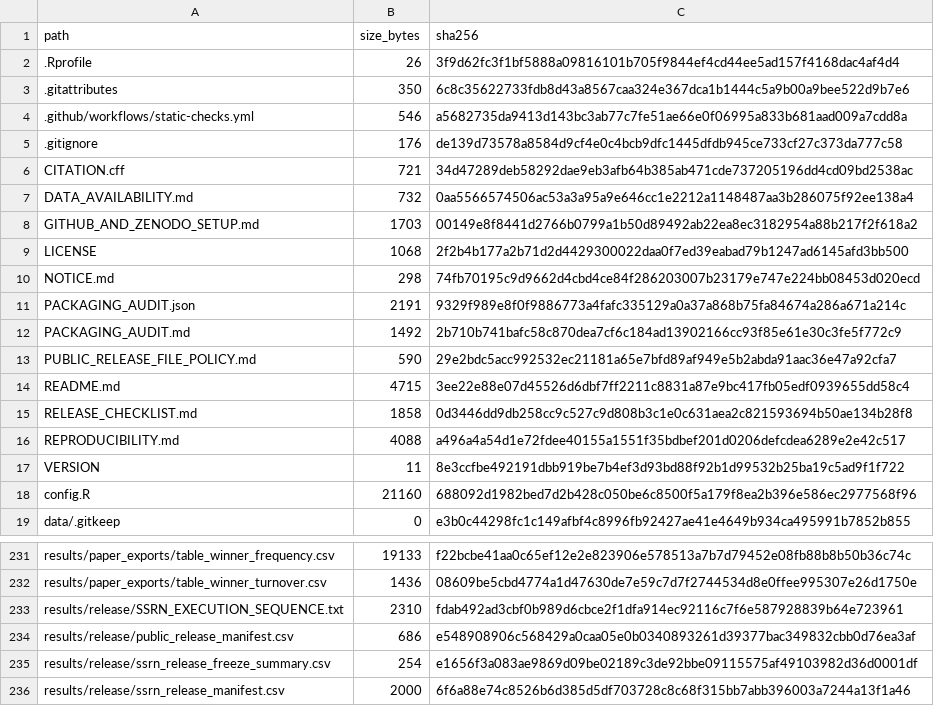
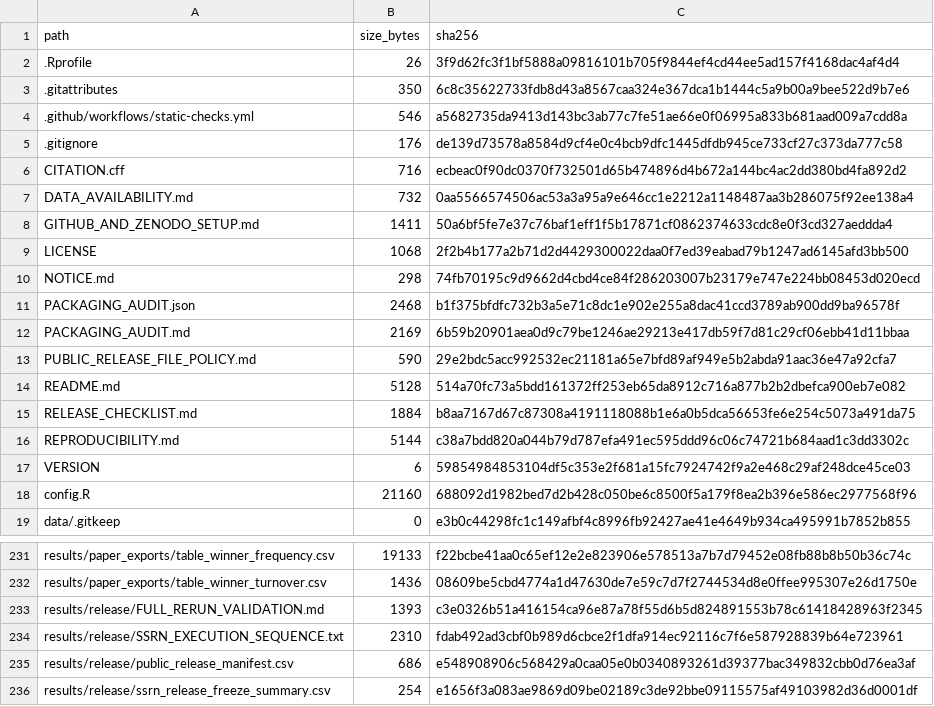
Before and after one commit to slackquant80/ml-econ-forecasting-replication, a CSV file: release_inventory.csv, drawn as a sheet; only a part is shown, gaps mark what is left out; the shorter side is filled out with more unchanged rows.

```diff
--- a/release_inventory.csv
+++ b/release_inventory.csv
@@ -5,14 +5,14 @@ path,size_bytes,sha256
 .gitignore,176,de139d73578a8584d9cf4e0c4bcb9dfc1445dfdb945ce733cf27c373da777c58
-CITATION.cff,721,34d47289deb58292dae9eb3afb64b385ab471cde737205196dd4cd09bd2538ac
+CITATION.cff,716,ecbeac0f90dc0370f732501d65b474896d4b672a144bc4ac2dd380bd4fa892d2
 DATA_AVAILABILITY.md,732,0aa5566574506ac53a3a95a9e646cc1e2212a1148487aa3b286075f92ee138a4
-GITHUB_AND_ZENODO_SETUP.md,1703,00149e8f8441d2766b0799a1b50d89492ab22ea8ec3182954a88b217f2f618a2
+GITHUB_AND_ZENODO_SETUP.md,1411,50a6bf5fe7e37c76baf1eff1f5b17871cf0862374633cdc8e0f3cd327aeddda4
 LICENSE,1068,2f2b4b177a2b71d2d4429300022daa0f7ed39eabad79b1247ad6145afd3bb500
 NOTICE.md,298,74fb70195c9d9662d4cbd4ce84f286203007b23179e747e224bb08453d020ecd
-PACKAGING_AUDIT.json,2191,9329f989e8f0f9886773a4fafc335129a0a37a868b75fa84674a286a671a214c
-PACKAGING_AUDIT.md,1492,2b710b741bafc58c870dea7cf6c184ad13902166cc93f85e61e30c3fe5f772c9
+PACKAGING_AUDIT.json,2468,b1f375bfdfc732b3a5e71c8dc1e902e255a8dac41ccd3789ab900dd9ba96578f
+PACKAGING_AUDIT.md,2169,6b59b20901aea0d9c79be1246ae29213e417db59f7d81c29cf06ebb41d11bbaa
 PUBLIC_RELEASE_FILE_POLICY.md,590,29e2bdc5acc992532ec21181a65e7bfd89af949e5b2abda91aac36e47a92cfa7
-README.md,4715,3ee22e88e07d45526d6dbf7ff2211c8831a87e9bc417fb05edf0939655dd58c4
-RELEASE_CHECKLIST.md,1858,0d3446dd9db258cc9c527c9d808b3c1e0c631aea2c821593694b50ae134b28f8
-REPRODUCIBILITY.md,4088,a496a4a54d1e72fdee40155a1551f35bdbef201d0206defcdea6289e2e42c517
-VERSION,11,8e3ccfbe492191dbb919be7b4ef3d93bd88f92b1d99532b25ba19c5ad9f1f722
+README.md,5128,514a70fc73a5bdd161372ff253eb65da8912c716a877b2b2dbefca900eb7e082
+RELEASE_CHECKLIST.md,1884,b8aa7167d67c87308a4191118088b1e6a0b5dca56653fe6e254c5073a491da75
+REPRODUCIBILITY.md,5144,c38a7bdd820a044b79d787efa491ec595ddd96c06c74721b684aad1c3dd3302c
+VERSION,6,59854984853104df5c353e2f681a15fc7924742f9a2e468c29af248dce45ce03
 config.R,21160,688092d1982bed7d2b428c050be6c8500f5a179f8ea2b396e586ec2977568f96
@@ -232,2 +232,3 @@ results/paper_exports/table_winner_frequency.csv,19133,f22bcbe41aa0c65ef12e2e823
 results/paper_exports/table_winner_turnover.csv,1436,08609be5cbd4774a1d47630de7e59c7d7f2744534d8e0ffee995307e26d1750e
+results/release/FULL_RERUN_VALIDATION.md,1393,c3e0326b51a416154ca96e87a78f55d6b5d824891553b78c61418428963f2345
 results/release/SSRN_EXECUTION_SEQUENCE.txt,2310,fdab492ad3cbf0b989d6cbce2f1dfa914ec92116c7f6e587928839b64e723961
```
Also changed, not shown: 10 other files.
